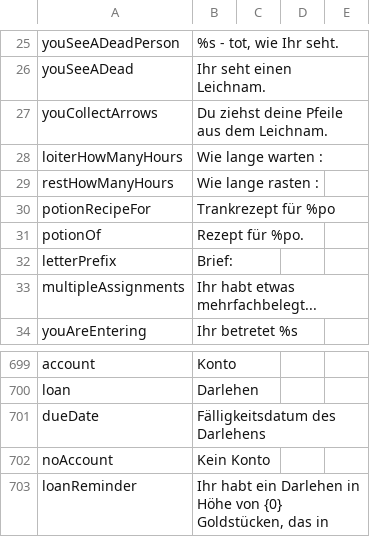
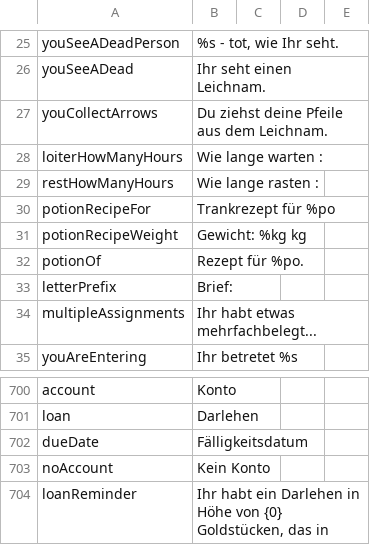
Before and after one commit to deepfighter/daggerfall-deutsch, a CSV file: Spieldateien DF Unity/Text/Internal_Strings.csv, drawn as a sheet; only a part is shown, gaps mark what is left out; addresses are those after the commit; the diff names each change by its address in the sheet, - before the commit and + after, or states it on an @@ line.

```diff
--- a/Spieldateien DF Unity/Text/Internal_Strings.csv
+++ b/Spieldateien DF Unity/Text/Internal_Strings.csv
+row 31: potionRecipeWeight | Gewicht: %kg kg
-B702: Fälligkeitsdatum des Darlehens
+B702: Fälligkeitsdatum
```
Also changed, not shown: Spieldateien DF Unity/Text/Internal_Factions.csv, Spieldateien DF Unity/Text/Internal_RSC.csv, 3 other files.
